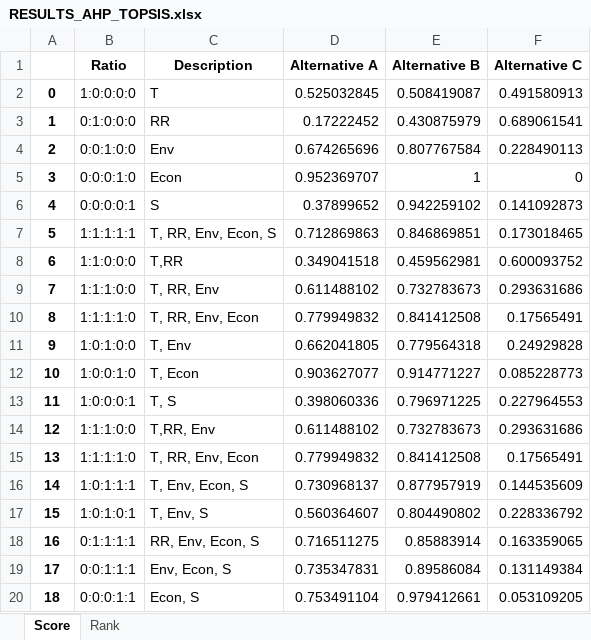
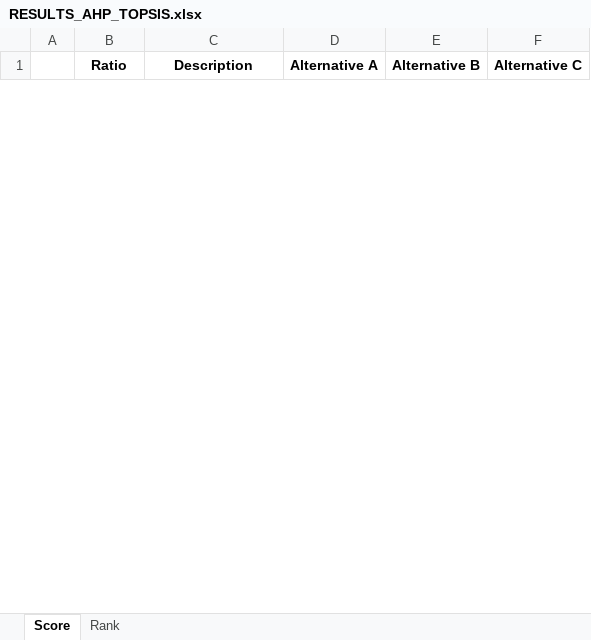
Before and after one commit to QSD-Group/DMsan, an Excel workbook: dmsan/results/RESULTS_AHP_TOPSIS.xlsx, sheet Score, drawn as a sheet; only a part is shown; values as stored, in another font and other column widths than the file's, no borders; removed rows and columns are numbered as before the commit, all else as after; the diff covers the shown part only; the diff names each change by its address in the sheet, - before the commit and + after, or states it on an @@ line.

```diff
--- a/dmsan/results/RESULTS_AHP_TOPSIS.xlsx (sheet Score)
+++ b/dmsan/results/RESULTS_AHP_TOPSIS.xlsx (sheet Score)
-row 2: 0 | 1:0:0:0:0 | T | 0.525032845 | 0.508419087 | 0.491580913
-row 3: 1 | 0:1:0:0:0 | RR | 0.17222452 | 0.430875979 | 0.689061541
-row 4: 2 | 0:0:1:0:0 | Env | 0.674265696 | 0.807767584 | 0.228490113
-row 5: 3 | 0:0:0:1:0 | Econ | 0.952369707 | 1 | 0
-row 6: 4 | 0:0:0:0:1 | S | 0.37899652 | 0.942259102 | 0.141092873
-row 7: 5 | 1:1:1:1:1 | T, RR, Env, Econ, S | 0.712869863 | 0.846869851 | 0.173018465
-row 8: 6 | 1:1:0:0:0 | T,RR | 0.349041518 | 0.459562981 | 0.600093752
-row 9: 7 | 1:1:1:0:0 | T, RR, Env | 0.611488102 | 0.732783673 | 0.293631686
-row 10: 8 | 1:1:1:1:0 | T, RR, Env, Econ | 0.779949832 | 0.841412508 | 0.17565491
-row 11: 9 | 1:0:1:0:0 | T, Env | 0.662041805 | 0.779564318 | 0.24929828
-row 12: 10 | 1:0:0:1:0 | T, Econ | 0.903627077 | 0.914771227 | 0.085228773
-row 13: 11 | 1:0:0:0:1 | T, S | 0.398060336 | 0.796971225 | 0.227964553
-row 14: 12 | 1:1:1:0:0 | T,RR, Env | 0.611488102 | 0.732783673 | 0.293631686
-row 15: 13 | 1:1:1:1:0 | T, RR, Env, Econ | 0.779949832 | 0.841412508 | 0.17565491
-row 16: 14 | 1:0:1:1:1 | T, Env, Econ, S | 0.730968137 | 0.877957919 | 0.144535609
-row 17: 15 | 1:0:1:0:1 | T, Env, S | 0.560364607 | 0.804490802 | 0.228336792
-row 18: 16 | 0:1:1:1:1 | RR, Env, Econ, S | 0.716511275 | 0.85883914 | 0.163359065
-row 19: 17 | 0:0:1:1:1 | Env, Econ, S | 0.735347831 | 0.89586084 | 0.131149384
-row 20: 18 | 0:0:0:1:1 | Econ, S | 0.753491104 | 0.979412661 | 0.053109205
```
Also changed, not shown: 1 added row and 31 removed rows elsewhere in this sheet, sheet Rank, dmsan/results/sensitivity/AHP_TOPSIS_KS_ranks.xlsx, 3 other files.
